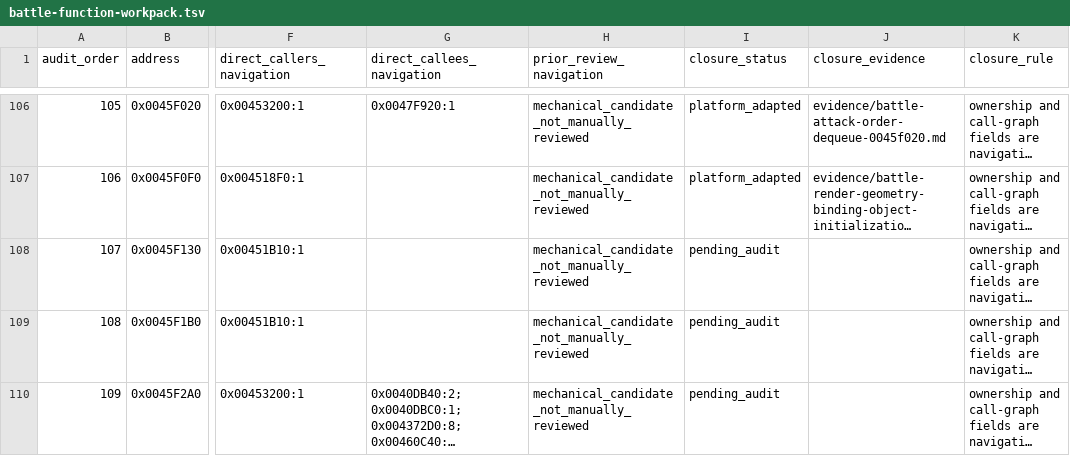
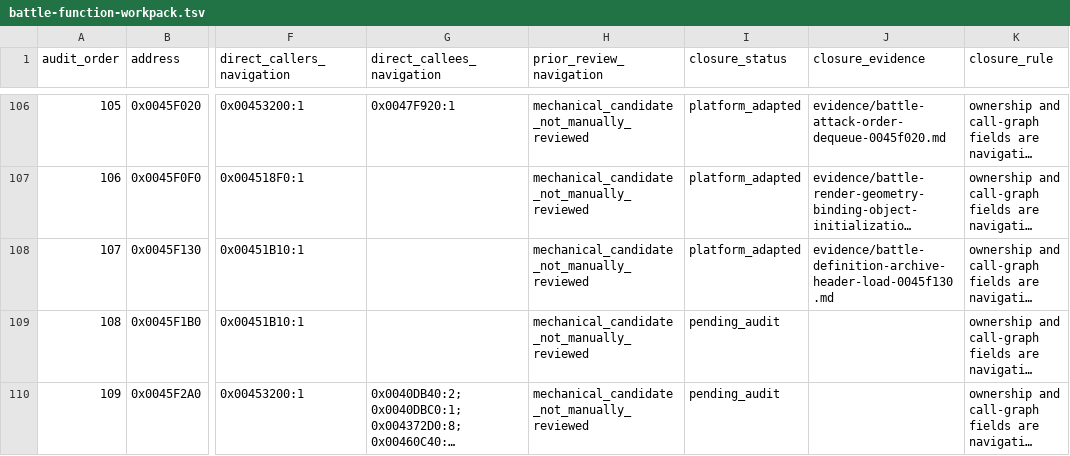
Before and after one commit to Ouroboros/OpenSWD3, a TSV file: analysis/04-reverse-engineering/inventory/battle-function-workpack.tsv, drawn as a sheet; only a part is shown, gaps mark what is left out; long unchanged cells end in …; the diff names each change by its address in the sheet, - before the commit and + after, or states it on an @@ line.

```diff
--- a/analysis/04-reverse-engineering/inventory/battle-function-workpack.tsv
+++ b/analysis/04-reverse-engineering/inventory/battle-function-workpack.tsv
-I108 (closure_status): pending_audit
+I108 (closure_status): platform_adapted
-J108 (closure_evidence): (empty)
+J108 (closure_evidence): evidence/battle-definition-archive-header-load-0045f130.md
```
Also changed, not shown: 14 other files.
